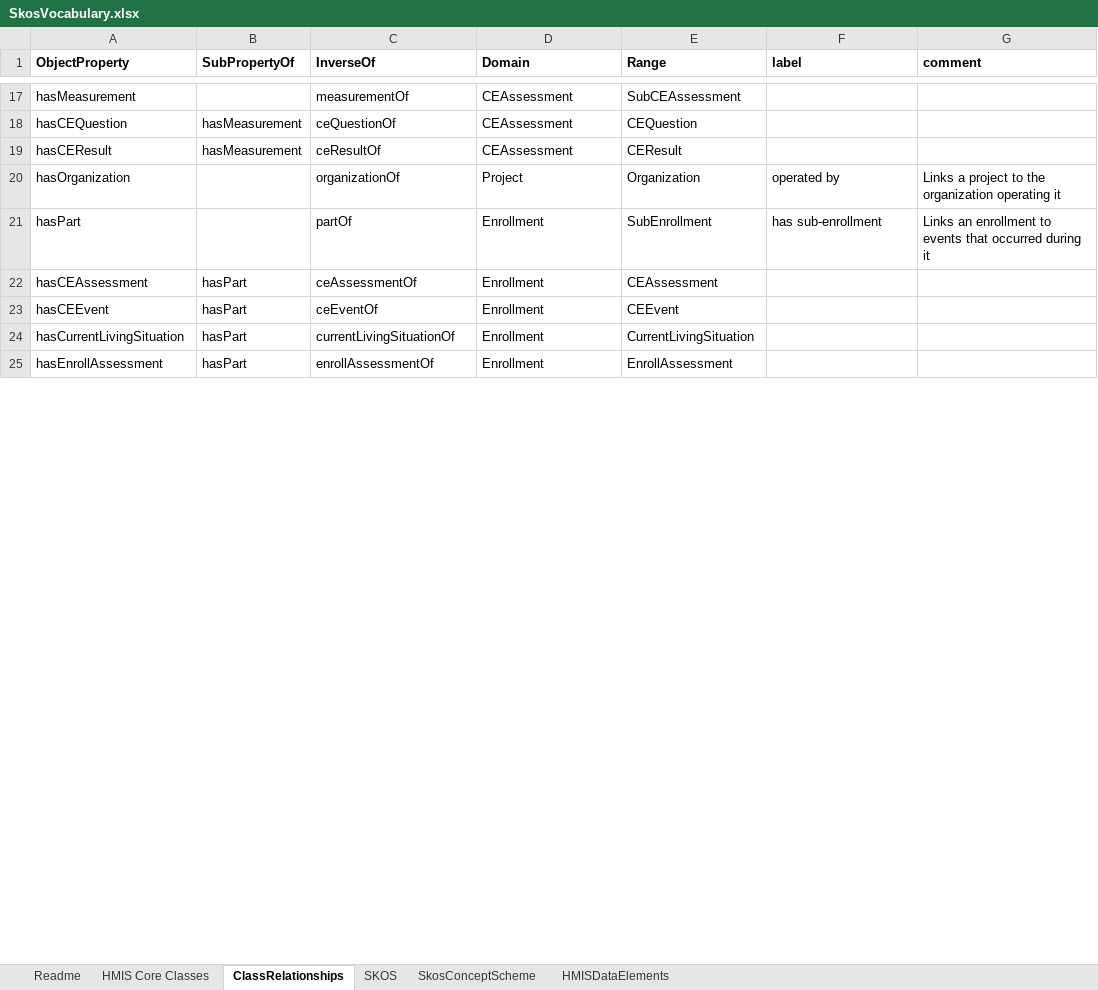
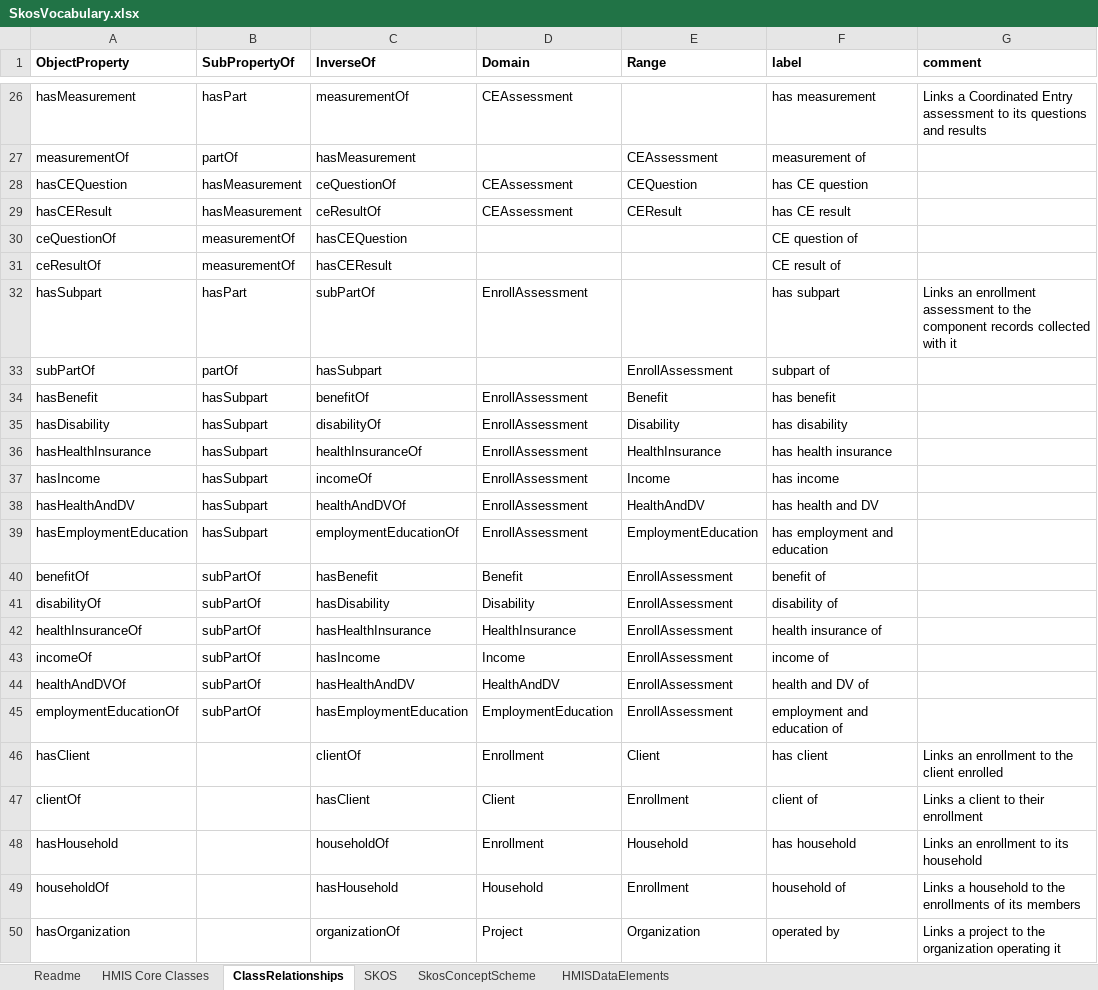
Before and after one commit to HUD-Data-Lab/Data.Exchange.and.Interoperability, an Excel workbook: Foundation Layer/Ontology Generator/datasource/SkosVocabulary.xlsx, sheet ClassRelationships, drawn as a sheet; only a part is shown, gaps mark what is left out; values as stored, in another font and other column widths than the file's, no borders; removed rows and columns are numbered as before the commit, all else as after; the diff covers the shown part only; the diff names each change by its address in the sheet, - before the commit and + after, or states it on an @@ line.

```diff
--- a/Foundation Layer/Ontology Generator/datasource/SkosVocabulary.xlsx (sheet ClassRelationships)
+++ b/Foundation Layer/Ontology Generator/datasource/SkosVocabulary.xlsx (sheet ClassRelationships)
-B26 (SubPropertyOf): (empty)
+B26 (SubPropertyOf): hasPart
-E26 (Range): SubCEAssessment
+E26 (Range): (empty)
-F26 (label): (empty)
+F26 (label): has measurement
-G26 (comment): (empty)
+G26 (comment): Links a Coordinated Entry assessment to its questions and results
+row 27: measurementOf | partOf | hasMeasurement |  | CEAssessment | measurement of
-F28 (label): (empty)
+F28 (label): has CE question
-F29 (label): (empty)
+F29 (label): has CE result
+row 30: ceQuestionOf | measurementOf | hasCEQuestion |  |  | CE question of
+row 31: ceResultOf | measurementOf | hasCEResult |  |  | CE result of
+row 32: hasSubpart | hasPart | subPartOf | EnrollAssessment |  | has subpart | Links an enrollment assessment to the component records collected with it
+row 33: subPartOf | partOf | hasSubpart |  | EnrollAssessment | subpart of
+row 34: hasBenefit | hasSubpart | benefitOf | EnrollAssessment | Benefit | has benefit
+row 35: hasDisability | hasSubpart | disabilityOf | EnrollAssessment | Disability | has disability
+row 36: hasHealthInsurance | hasSubpart | healthInsuranceOf | EnrollAssessment | HealthInsurance | has health insurance
+row 37: hasIncome | hasSubpart | incomeOf | EnrollAssessment | Income | has income
+row 38: hasHealthAndDV | hasSubpart | healthAndDVOf | EnrollAssessment | HealthAndDV | has health and DV
+row 39: hasEmploymentEducation | hasSubpart | employmentEducationOf | EnrollAssessment | EmploymentEducation | has employment and education
+row 40: benefitOf | subPartOf | hasBenefit | Benefit | EnrollAssessment | benefit of
+row 41: disabilityOf | subPartOf | hasDisability | Disability | EnrollAssessment | disability of
+row 42: healthInsuranceOf | subPartOf | hasHealthInsurance | HealthInsurance | EnrollAssessment | health insurance of
+row 43: incomeOf | subPartOf | hasIncome | Income | EnrollAssessment | income of
+row 44: healthAndDVOf | subPartOf | hasHealthAndDV | HealthAndDV | EnrollAssessment | health and DV of
+row 45: employmentEducationOf | subPartOf | hasEmploymentEducation | EmploymentEducation | EnrollAssessment | employment and education of
+row 46: hasClient |  | clientOf | Enrollment | Client | has client | Links an enrollment to the client enrolled
+row 47: clientOf |  | hasClient | Client | Enrollment | client of | Links a client to their enrollment
+row 48: hasHousehold |  | householdOf | Enrollment | Household | has household | Links an enrollment to its household
+row 49: householdOf |  | hasHousehold | Household | Enrollment | household of | Links a household to the enrollments of its members
-row 21: hasPart |  | partOf | Enrollment | SubEnrollment | has sub-enrollment | Links an enrollment to events that occurred during it
-row 22: hasCEAssessment | hasPart | ceAssessmentOf | Enrollment | CEAssessment
-row 23: hasCEEvent | hasPart | ceEventOf | Enrollment | CEEvent
-row 24: hasCurrentLivingSituation | hasPart | currentLivingSituationOf | Enrollment | CurrentLivingSituation
-row 25: hasEnrollAssessment | hasPart | enrollAssessmentOf | Enrollment | EnrollAssessment
```
Also changed, not shown: 18 added rows, 30 removed rows, 2 moved rows and 8 edited cells elsewhere in this sheet, sheet HMIS Core Classes, 16 other files.
